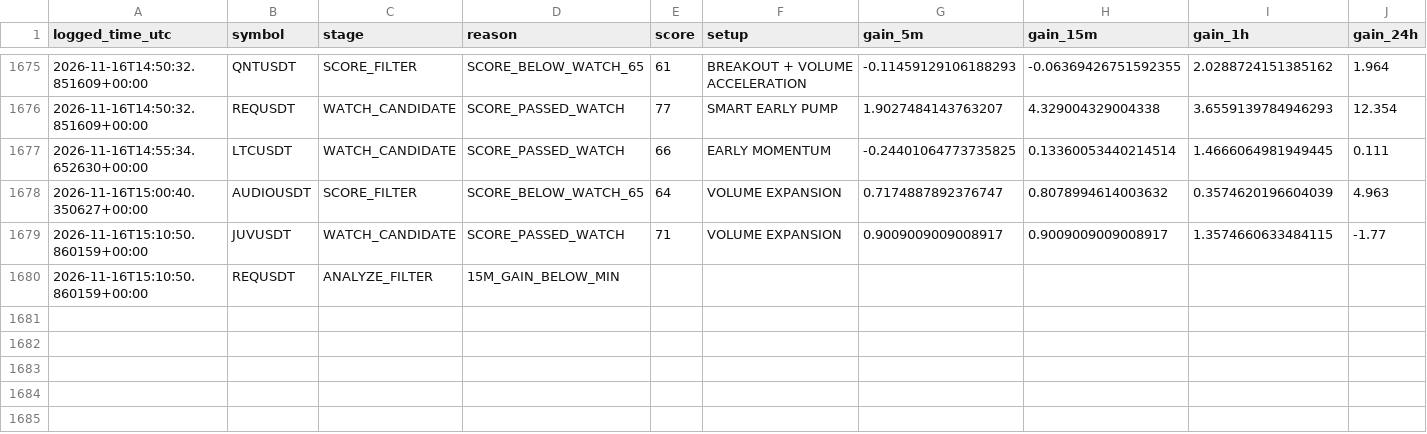
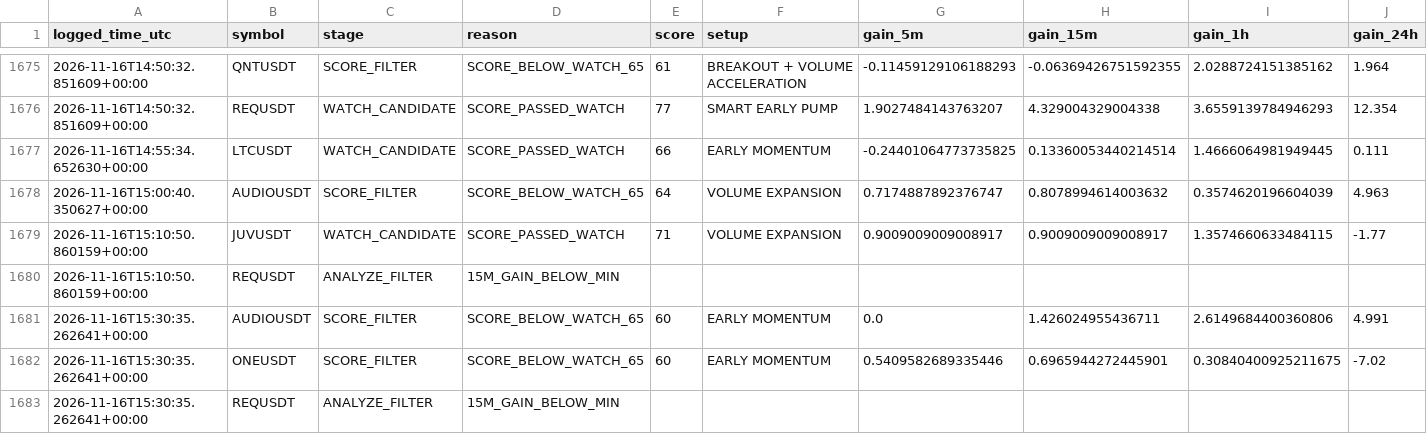
Before and after one commit to solom20232007/V5, a CSV file: early_scan_diagnostics_v5.csv, drawn as a sheet; only a part is shown, gaps mark what is left out; rows hold the shown columns only; the diff names each change by its address in the sheet, - before the commit and + after, or states it on an @@ line.

```diff
--- a/early_scan_diagnostics_v5.csv
+++ b/early_scan_diagnostics_v5.csv
+row 1681: 2026-11-16T15:30:35.262641+00:00 | AUDIOUSDT | SCORE_FILTER | SCORE_BELOW_WATCH_65 | 60 | EARLY MOMENTUM | 0.0 | 1.426024955436711 | 2.6149684400360806 | 4.991
+row 1682: 2026-11-16T15:30:35.262641+00:00 | ONEUSDT | SCORE_FILTER | SCORE_BELOW_WATCH_65 | 60 | EARLY MOMENTUM | 0.5409582689335446 | 0.6965944272445901 | 0.30840400925211675 | -7.02
+row 1683: 2026-11-16T15:30:35.262641+00:00 | REQUSDT | ANALYZE_FILTER | 15M_GAIN_BELOW_MIN
```
Also changed, not shown: 3 other files.
